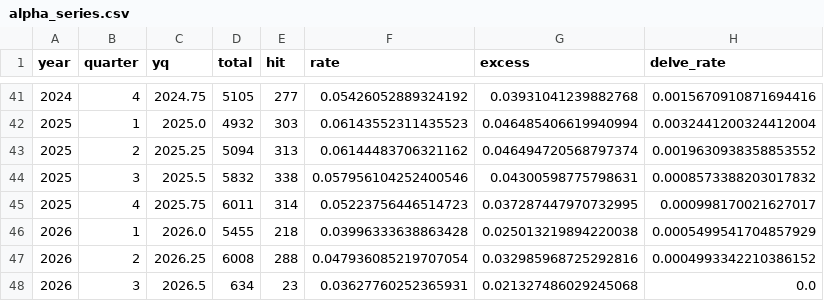
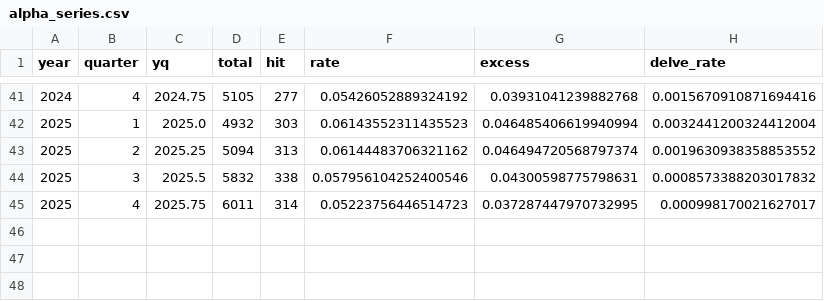
Before and after one commit to seratsaad/llm-in-astro-ph, a CSV file: data/alpha_series.csv, drawn as a sheet; only a part is shown, gaps mark what is left out; the diff names each change by its address in the sheet, - before the commit and + after, or states it on an @@ line.

```diff
--- a/data/alpha_series.csv
+++ b/data/alpha_series.csv
-row 46: 2026 | 1 | 2026.0 | 5455 | 218 | 0.03996333638863428 | 0.025013219894220038 | 0.0005499541704857929
-row 47: 2026 | 2 | 2026.25 | 6008 | 288 | 0.047936085219707054 | 0.032985968725292816 | 0.0004993342210386152
-row 48: 2026 | 3 | 2026.5 | 634 | 23 | 0.03627760252365931 | 0.021327486029245068 | 0.0
```
Also changed, not shown: data/c5_subfield.csv, data/c6_cluster_series.csv, 37 other files.
